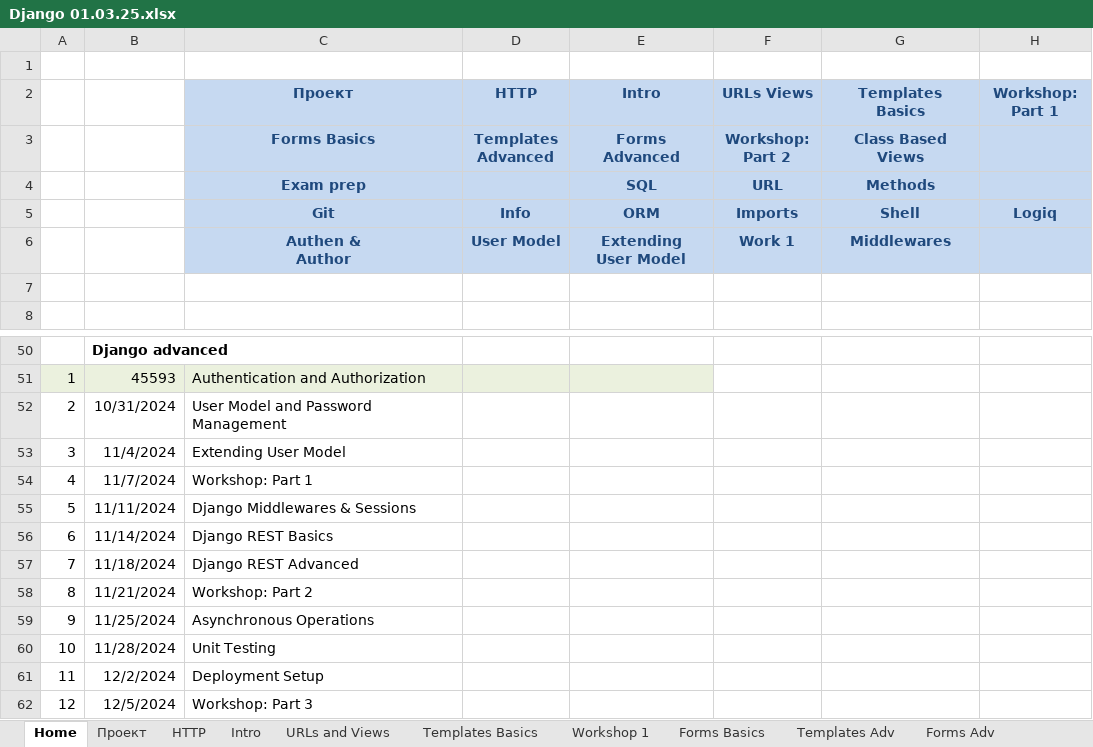
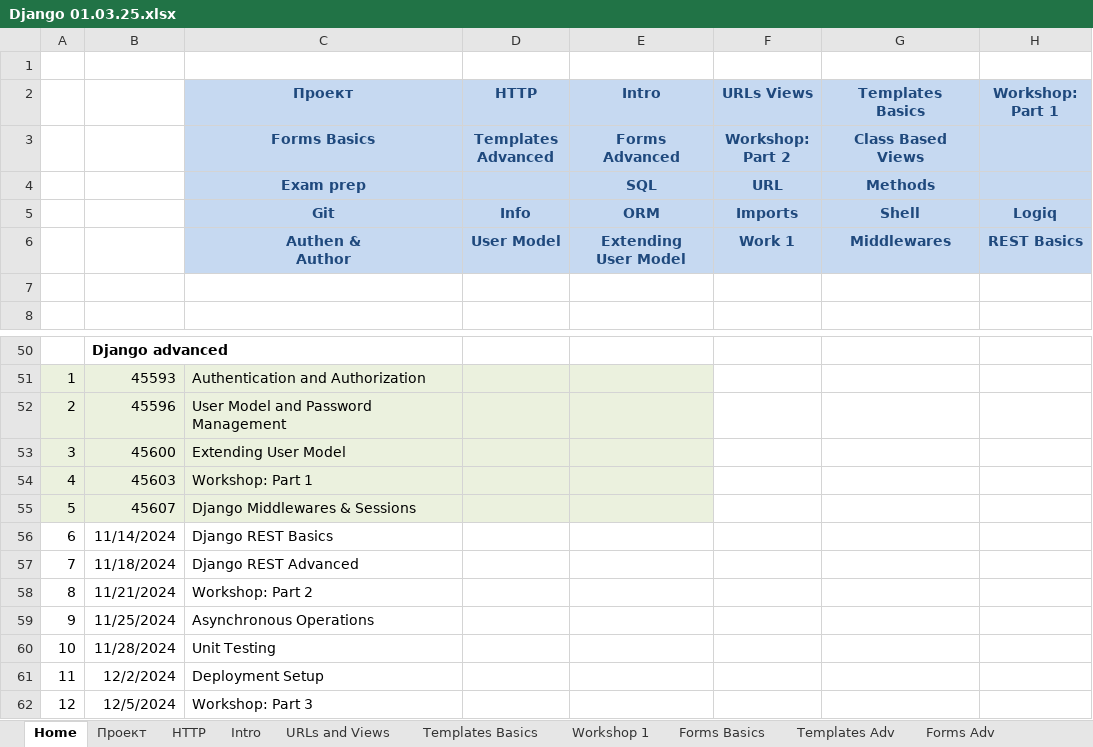
Before and after one commit to Vasil-S-Vasilev/git_test, an Excel workbook: Django 01.03.25.xlsx, sheet Home, drawn as a sheet; only a part is shown, gaps mark what is left out; values as stored, in another font and other column widths than the file's, no borders; the diff names each change by its address in the sheet, - before the commit and + after, or states it on an @@ line.

```diff
--- a/Django 01.03.25.xlsx (sheet Home)
+++ b/Django 01.03.25.xlsx (sheet Home)
-H6 (Workshop: Part 1): (empty)
+H6 (Workshop: Part 1): REST Basics
-A52:E55 fill: none
+A52:E55 fill: #EBF1DE
-B52: 10/31/2024
+B52: 45596
-B53: 11/4/2024
+B53: 45600
-B54: 11/7/2024
+B54: 45603
-B55: 11/11/2024
+B55: 45607
```
Also changed, not shown: sheet Middlewares, other sheet tabs, charts or pictures, Python 28.02.25.xlsx, examsDjangoBasics.xlsx, 3 other files.
